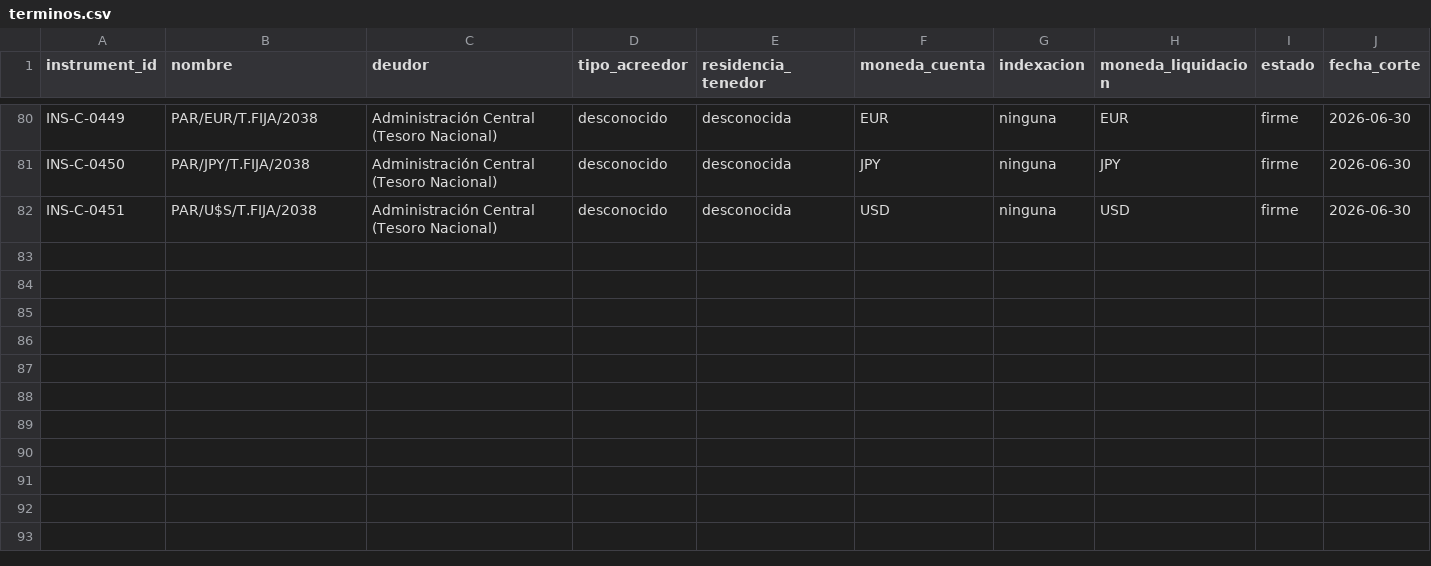
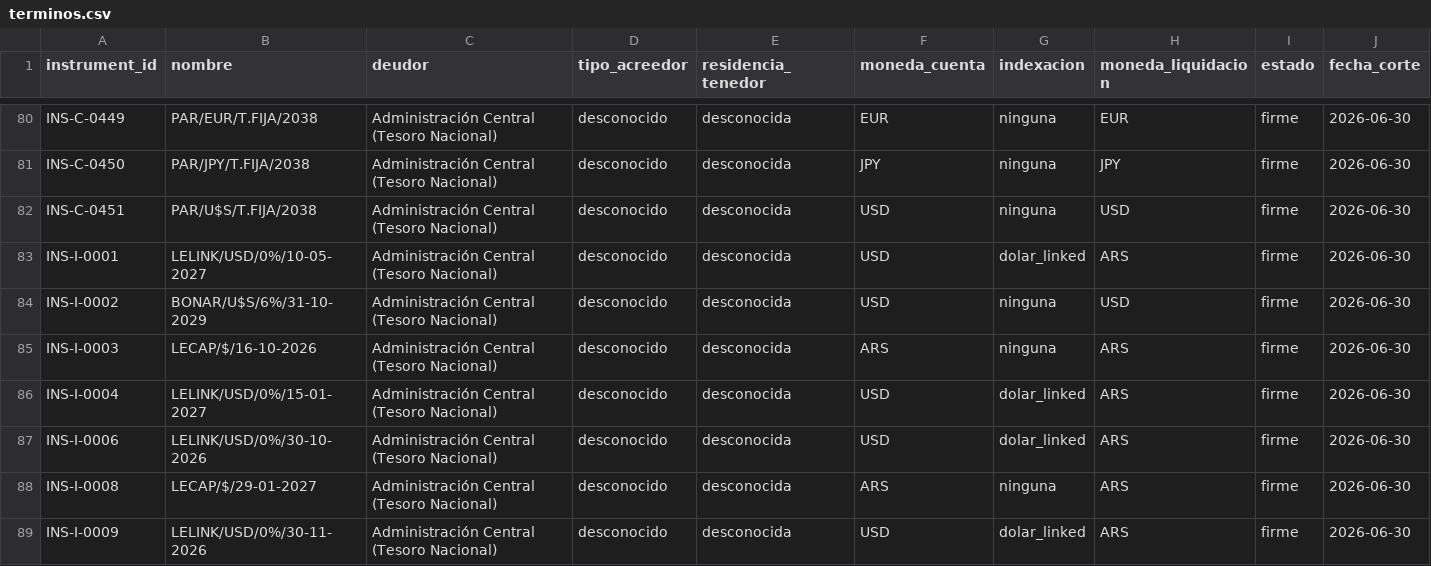
Before and after one commit to alejandroalvaro/argentina-fiscalidad-divisas, a CSV file: contratos/terminos.csv, drawn as a sheet; only a part is shown, gaps mark what is left out; rows hold the shown columns only; the diff names each change by its address in the sheet, - before the commit and + after, or states it on an @@ line.

```diff
--- a/contratos/terminos.csv
+++ b/contratos/terminos.csv
+row 83: INS-I-0001 | LELINK/USD/0%/10-05-2027 | Administración Central (Tesoro Nacional) | desconocido | desconocida | USD | dolar_linked | ARS | firme | 2026-06-30
+row 84: INS-I-0002 | BONAR/U$S/6%/31-10-2029 | Administración Central (Tesoro Nacional) | desconocido | desconocida | USD | ninguna | USD | firme | 2026-06-30
+row 85: INS-I-0003 | LECAP/$/16-10-2026 | Administración Central (Tesoro Nacional) | desconocido | desconocida | ARS | ninguna | ARS | firme | 2026-06-30
+row 86: INS-I-0004 | LELINK/USD/0%/15-01-2027 | Administración Central (Tesoro Nacional) | desconocido | desconocida | USD | dolar_linked | ARS | firme | 2026-06-30
+row 87: INS-I-0006 | LELINK/USD/0%/30-10-2026 | Administración Central (Tesoro Nacional) | desconocido | desconocida | USD | dolar_linked | ARS | firme | 2026-06-30
+row 88: INS-I-0008 | LECAP/$/29-01-2027 | Administración Central (Tesoro Nacional) | desconocido | desconocida | ARS | ninguna | ARS | firme | 2026-06-30
+row 89: INS-I-0009 | LELINK/USD/0%/30-11-2026 | Administración Central (Tesoro Nacional) | desconocido | desconocida | USD | dolar_linked | ARS | firme | 2026-06-30
```
Also changed, not shown: contratos/fechas.csv, contratos/tasas.csv, 11 other files.
